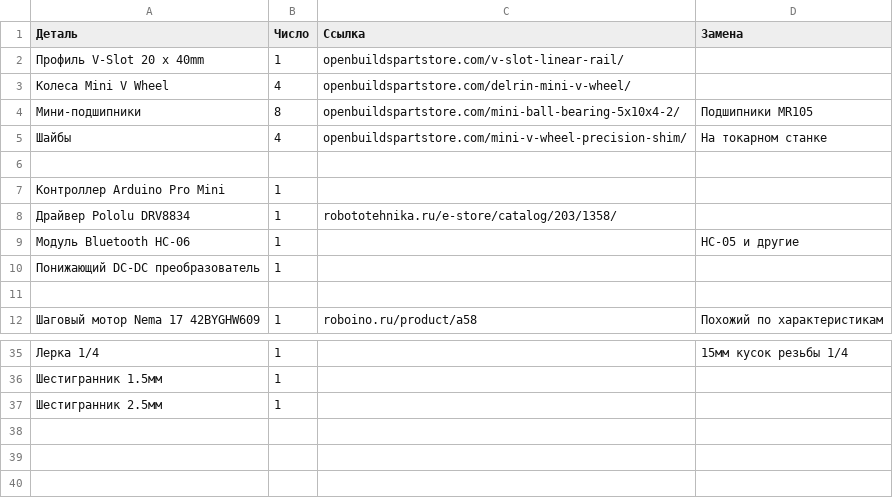
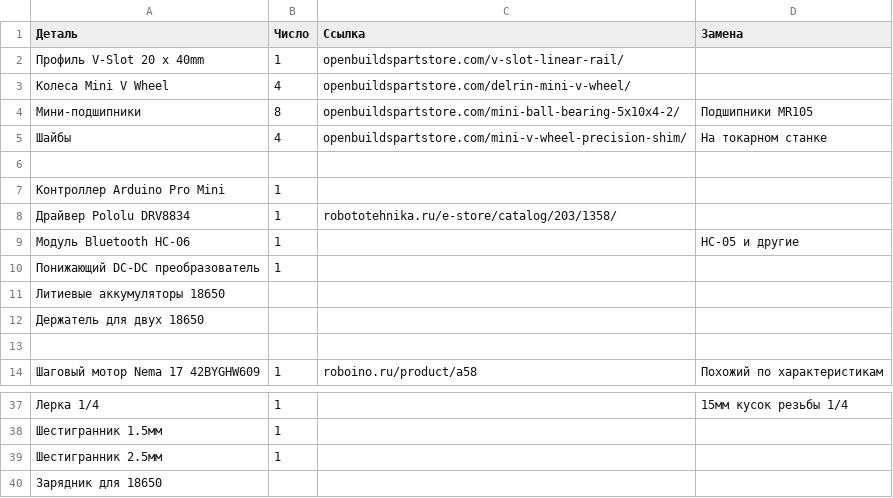
Before and after one commit to Morn91/Slider, a CSV file: Список деталей и инструментов (ru).csv, drawn as a sheet; only a part is shown, gaps mark what is left out; the diff names each change by its address in the sheet, - before the commit and + after, or states it on an @@ line.

Commit message:
Update Список деталей и инструментов (ru).csv

```diff
--- a/Список деталей и инструментов (ru).csv
+++ b/Список деталей и инструментов (ru).csv
+row 11: Литиевые аккумуляторы 18650
+row 12: Держатель для двух 18650
+row 40: Зарядник для 18650
```
